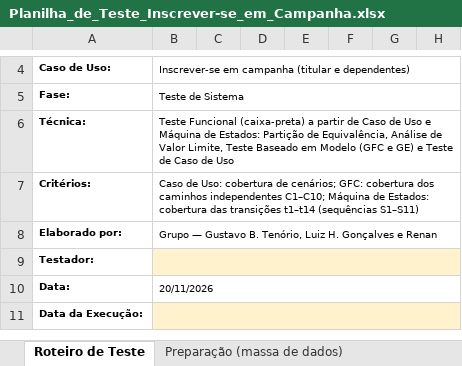
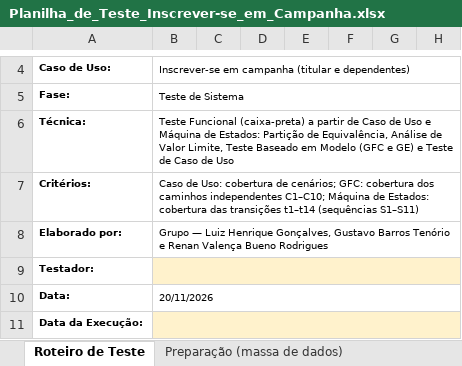
Before and after one commit to Conecta-Vida/Conecta-Vida-Mobile, an Excel workbook: qualidade/Planilha_de_Teste_Inscrever-se_em_Campanha.xlsx, sheet Roteiro de Teste, drawn as a sheet; only a part is shown, gaps mark what is left out; values as stored, in another font and other column widths than the file's, no borders; the diff names each change by its address in the sheet, - before the commit and + after, or states it on an @@ line.

Commit message:
docs(qualidade): nomes completos dos integrantes na planilha

```diff
--- a/qualidade/Planilha_de_Teste_Inscrever-se_em_Campanha.xlsx (sheet Roteiro de Teste)
+++ b/qualidade/Planilha_de_Teste_Inscrever-se_em_Campanha.xlsx (sheet Roteiro de Teste)
-B8: Grupo — Gustavo B. Tenório, Luiz H. Gonçalves e Renan
+B8: Grupo — Luiz Henrique Gonçalves, Gustavo Barros Tenório e Renan Valença Bueno Rodrigues
```
